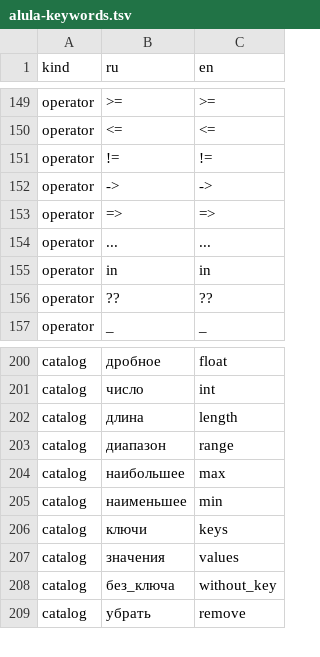
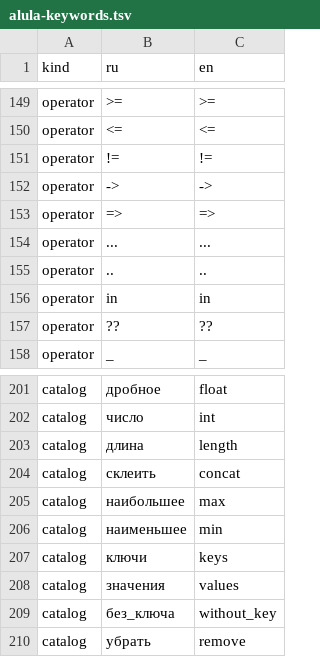
Before and after one commit to unitcraft/ai-dev-methodology, a TSV file: state-machines/alula-keywords.tsv, drawn as a sheet; only a part is shown, gaps mark what is left out.

Commit message:
Alula 2.19: a..b, event patterns in braces, macro methods, in [...], string insertions (AL-76...AL-80)
Task 074, the owner's words of 2026-10-22; the consumer project agreed
to the range by a letter of the same day. The record follows Nova in
five more places:

- AL-76: the range a..b instead of range(a, b), half-open [a, b) as
  the former catalog function; .. after a number or a name is always
  the range sign (1..n is 1, .., n); the tree keeps the call range.
- AL-77: an event pattern of a variant or a signal with fields is
  written in braces (response: Finished { text, usage: received },
  signal(counted { findings: new })), only in the event cell; the
  event functions of the format stay calls.
- AL-78: the eight catalog macros are methods of their list
  (xs.filter(x => ...), xs.fold(init, ...)); the tree keeps the macro
  call with the receiver as the first argument.
- AL-79: the set after in is a list literal: in [A, B].
- AL-80: insertions "${expr}" in text literals; the value is text(x),
  such a literal is text and never a literal set value; \${ escapes
  the sign; the parse unfolds the literal into a call of the new
  catalog function concat with the parts in order.

The specification (ru, en: section 0, 1a, 1b, 3.1, 3.2, 4.3, 4.7, 6,
8, 12, 14), both Agent step samples, the Meeting machine and its
notes, the word table (operator .., catalog concat added, catalog
range removed), the history and the completeness row are updated.
There is no transition period: check-alula-keywords.py reports the
former records (a range call, a macro called as a function, in {,
a pattern in parentheses in the event cell, the sign U+2025) and
empty, unclosed or misplaced insertions, with selftest mutations and
clean cases; string literals are read with escapes and nested
insertions. The definitions sample hashes are recomputed (only the
format line changed); the glossary hash and the Meeting counts do not
change.

Signed-off-by: Evgeniy Golovin <unitcraft@inbox.ru>

```diff
--- a/state-machines/alula-keywords.tsv
+++ b/state-machines/alula-keywords.tsv
@@ -154,2 +154,3 @@ operator	=>	=>
 operator	...	...
+operator	..	..
 operator	in	in
@@ -202,3 +203,3 @@ catalog	число	int
 catalog	длина	length
-catalog	диапазон	range
+catalog	склеить	concat
 catalog	наибольшее	max
```
Also changed, not shown: 10 other files.
